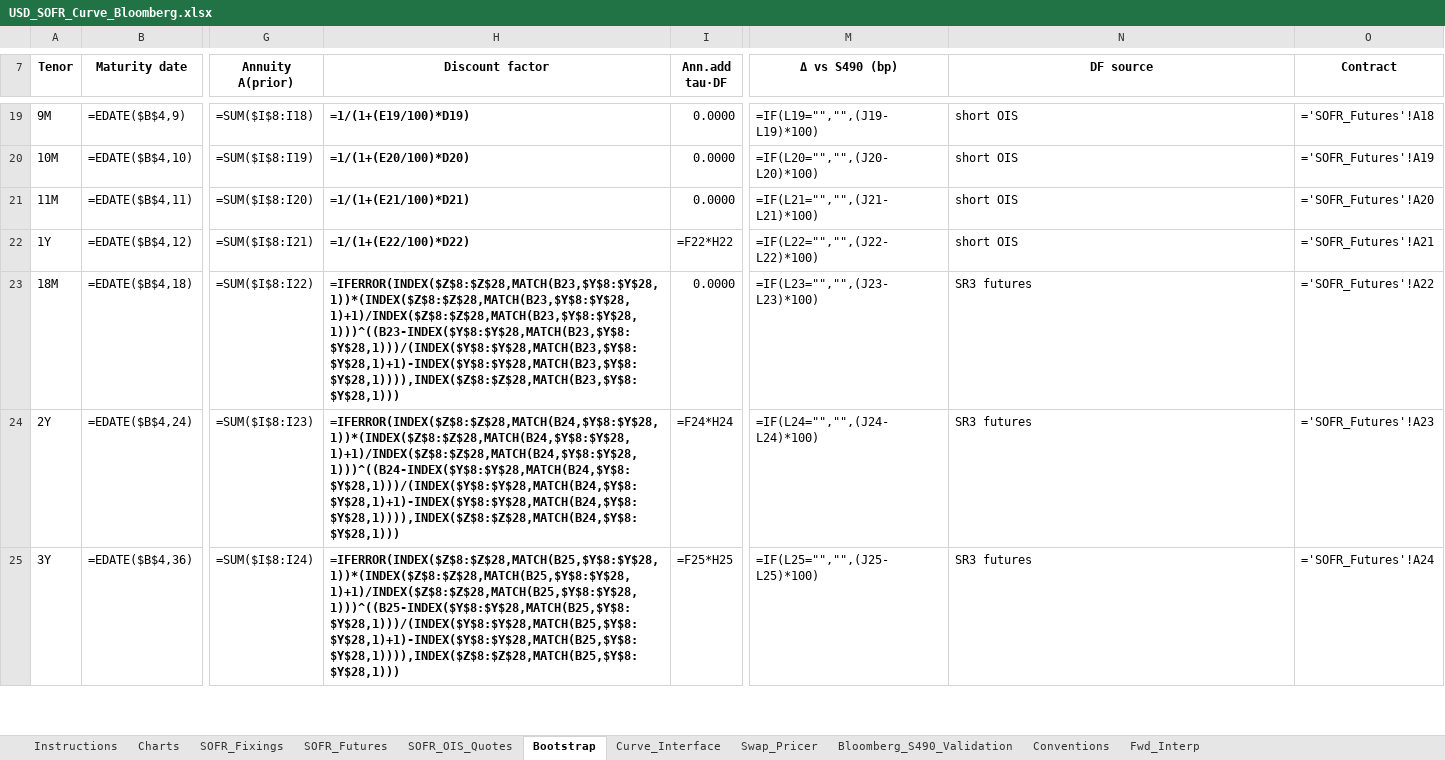
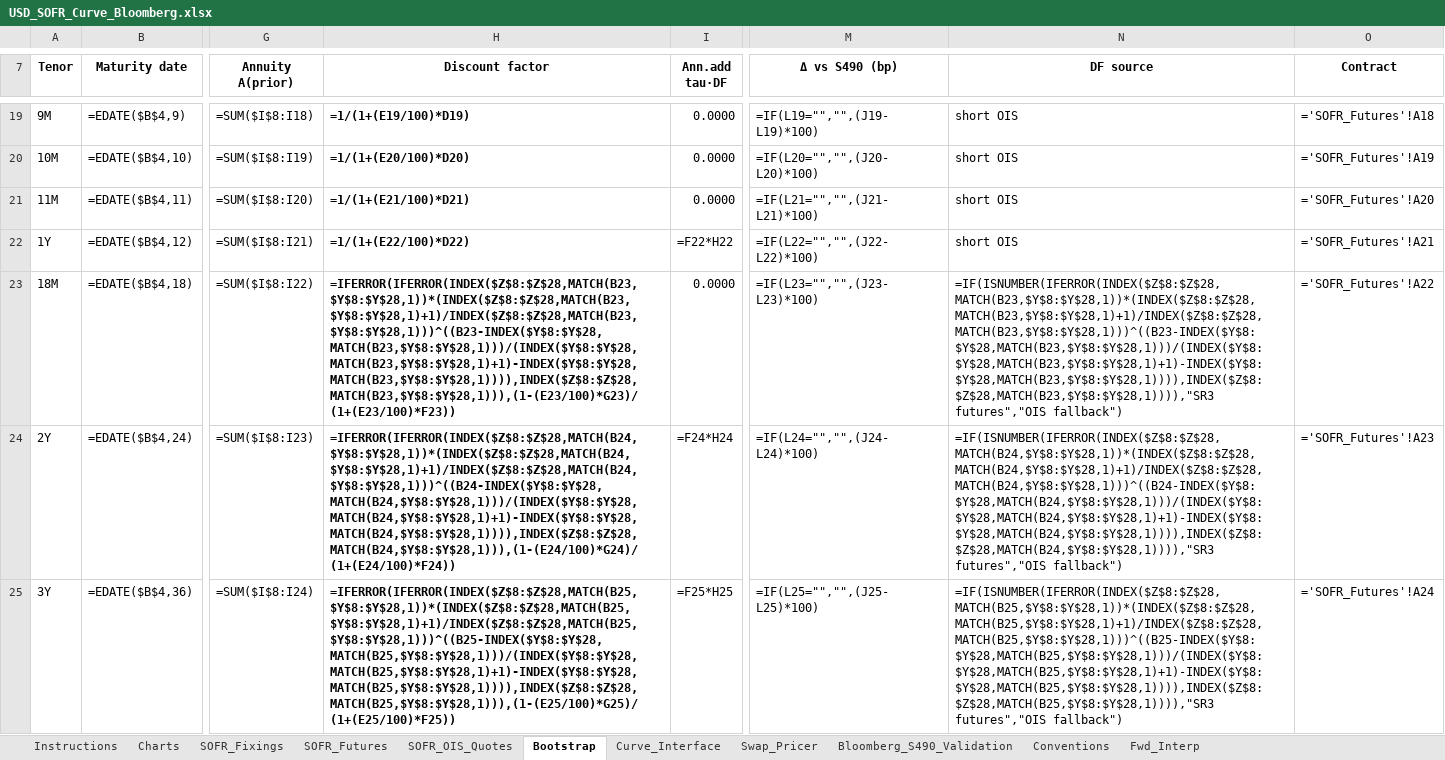
Before and after one commit to nl2992/usd-sofr-curve, an Excel workbook: bloomberg/USD_SOFR_Curve_Bloomberg.xlsx, sheet Bootstrap, drawn as a sheet; only a part is shown, gaps mark what is left out; values as stored, in another font and other column widths than the file's, no borders; formulas without a stored value are shown as written; the diff covers the shown part only; the diff names each change by its address in the sheet, - before the commit and + after, or states it on an @@ line.

```diff
--- a/bloomberg/USD_SOFR_Curve_Bloomberg.xlsx (sheet Bootstrap)
+++ b/bloomberg/USD_SOFR_Curve_Bloomberg.xlsx (sheet Bootstrap)
-H23 (Discount factor): =IFERROR(INDEX($Z$8:$Z$28,MATCH(B23,$Y$8:$Y$28,1))*(INDEX($Z$8:$Z$28,MATCH(B23,$Y$8:$Y$28,1)+1)/INDEX($Z$8:$Z$28,MATCH(B23,$Y$8:$Y$28,1)))^((B23-INDEX($Y$8:$Y$28,MATCH(B23,$Y$8:$Y$28,1)))/(INDEX($Y$8:$Y$28,MATCH(B23,$Y$8:$Y$28,1)+1)-INDEX($Y$8:$Y$28,MATCH(B23,$Y$8:$Y$28,1)))),INDEX($Z$8:$Z$28,MATCH(B23,$Y$8:$Y$28,1)))
+H23 (Discount factor): =IFERROR(IFERROR(INDEX($Z$8:$Z$28,MATCH(B23,$Y$8:$Y$28,1))*(INDEX($Z$8:$Z$28,MATCH(B23,$Y$8:$Y$28,1)+1)/INDEX($Z$8:$Z$28,MATCH(B23,$Y$8:$Y$28,1)))^((B23-INDEX($Y$8:$Y$28,MATCH(B23,$Y$8:$Y$28,1)))/(INDEX($Y$8:$Y$28,MATCH(B23,$Y$8:$Y$28,1)+1)-INDEX($Y$8:$Y$28,MATCH(B23,$Y$8:$Y$28,1)))),INDEX($Z$8:$Z$28,MATCH(B23,$Y$8:$Y$28,1))),(1-(E23/100)*G23)/(1+(E23/100)*F23))
-N23 (DF source): SR3 futures
+N23 (DF source): =IF(ISNUMBER(IFERROR(INDEX($Z$8:$Z$28,MATCH(B23,$Y$8:$Y$28,1))*(INDEX($Z$8:$Z$28,MATCH(B23,$Y$8:$Y$28,1)+1)/INDEX($Z$8:$Z$28,MATCH(B23,$Y$8:$Y$28,1)))^((B23-INDEX($Y$8:$Y$28,MATCH(B23,$Y$8:$Y$28,1)))/(INDEX($Y$8:$Y$28,MATCH(B23,$Y$8:$Y$28,1)+1)-INDEX($Y$8:$Y$28,MATCH(B23,$Y$8:$Y$28,1)))),INDEX($Z$8:$Z$28,MATCH(B23,$Y$8:$Y$28,1)))),"SR3 futures","OIS fallback")
-H24 (Discount factor): =IFERROR(INDEX($Z$8:$Z$28,MATCH(B24,$Y$8:$Y$28,1))*(INDEX($Z$8:$Z$28,MATCH(B24,$Y$8:$Y$28,1)+1)/INDEX($Z$8:$Z$28,MATCH(B24,$Y$8:$Y$28,1)))^((B24-INDEX($Y$8:$Y$28,MATCH(B24,$Y$8:$Y$28,1)))/(INDEX($Y$8:$Y$28,MATCH(B24,$Y$8:$Y$28,1)+1)-INDEX($Y$8:$Y$28,MATCH(B24,$Y$8:$Y$28,1)))),INDEX($Z$8:$Z$28,MATCH(B24,$Y$8:$Y$28,1)))
+H24 (Discount factor): =IFERROR(IFERROR(INDEX($Z$8:$Z$28,MATCH(B24,$Y$8:$Y$28,1))*(INDEX($Z$8:$Z$28,MATCH(B24,$Y$8:$Y$28,1)+1)/INDEX($Z$8:$Z$28,MATCH(B24,$Y$8:$Y$28,1)))^((B24-INDEX($Y$8:$Y$28,MATCH(B24,$Y$8:$Y$28,1)))/(INDEX($Y$8:$Y$28,MATCH(B24,$Y$8:$Y$28,1)+1)-INDEX($Y$8:$Y$28,MATCH(B24,$Y$8:$Y$28,1)))),INDEX($Z$8:$Z$28,MATCH(B24,$Y$8:$Y$28,1))),(1-(E24/100)*G24)/(1+(E24/100)*F24))
-N24 (DF source): SR3 futures
+N24 (DF source): =IF(ISNUMBER(IFERROR(INDEX($Z$8:$Z$28,MATCH(B24,$Y$8:$Y$28,1))*(INDEX($Z$8:$Z$28,MATCH(B24,$Y$8:$Y$28,1)+1)/INDEX($Z$8:$Z$28,MATCH(B24,$Y$8:$Y$28,1)))^((B24-INDEX($Y$8:$Y$28,MATCH(B24,$Y$8:$Y$28,1)))/(INDEX($Y$8:$Y$28,MATCH(B24,$Y$8:$Y$28,1)+1)-INDEX($Y$8:$Y$28,MATCH(B24,$Y$8:$Y$28,1)))),INDEX($Z$8:$Z$28,MATCH(B24,$Y$8:$Y$28,1)))),"SR3 futures","OIS fallback")
-H25 (Discount factor): =IFERROR(INDEX($Z$8:$Z$28,MATCH(B25,$Y$8:$Y$28,1))*(INDEX($Z$8:$Z$28,MATCH(B25,$Y$8:$Y$28,1)+1)/INDEX($Z$8:$Z$28,MATCH(B25,$Y$8:$Y$28,1)))^((B25-INDEX($Y$8:$Y$28,MATCH(B25,$Y$8:$Y$28,1)))/(INDEX($Y$8:$Y$28,MATCH(B25,$Y$8:$Y$28,1)+1)-INDEX($Y$8:$Y$28,MATCH(B25,$Y$8:$Y$28,1)))),INDEX($Z$8:$Z$28,MATCH(B25,$Y$8:$Y$28,1)))
+H25 (Discount factor): =IFERROR(IFERROR(INDEX($Z$8:$Z$28,MATCH(B25,$Y$8:$Y$28,1))*(INDEX($Z$8:$Z$28,MATCH(B25,$Y$8:$Y$28,1)+1)/INDEX($Z$8:$Z$28,MATCH(B25,$Y$8:$Y$28,1)))^((B25-INDEX($Y$8:$Y$28,MATCH(B25,$Y$8:$Y$28,1)))/(INDEX($Y$8:$Y$28,MATCH(B25,$Y$8:$Y$28,1)+1)-INDEX($Y$8:$Y$28,MATCH(B25,$Y$8:$Y$28,1)))),INDEX($Z$8:$Z$28,MATCH(B25,$Y$8:$Y$28,1))),(1-(E25/100)*G25)/(1+(E25/100)*F25))
-N25 (DF source): SR3 futures
+N25 (DF source): =IF(ISNUMBER(IFERROR(INDEX($Z$8:$Z$28,MATCH(B25,$Y$8:$Y$28,1))*(INDEX($Z$8:$Z$28,MATCH(B25,$Y$8:$Y$28,1)+1)/INDEX($Z$8:$Z$28,MATCH(B25,$Y$8:$Y$28,1)))^((B25-INDEX($Y$8:$Y$28,MATCH(B25,$Y$8:$Y$28,1)))/(INDEX($Y$8:$Y$28,MATCH(B25,$Y$8:$Y$28,1)+1)-INDEX($Y$8:$Y$28,MATCH(B25,$Y$8:$Y$28,1)))),INDEX($Z$8:$Z$28,MATCH(B25,$Y$8:$Y$28,1)))),"SR3 futures","OIS fallback")
```
Also changed, not shown: 5 edited cells elsewhere in this sheet.
